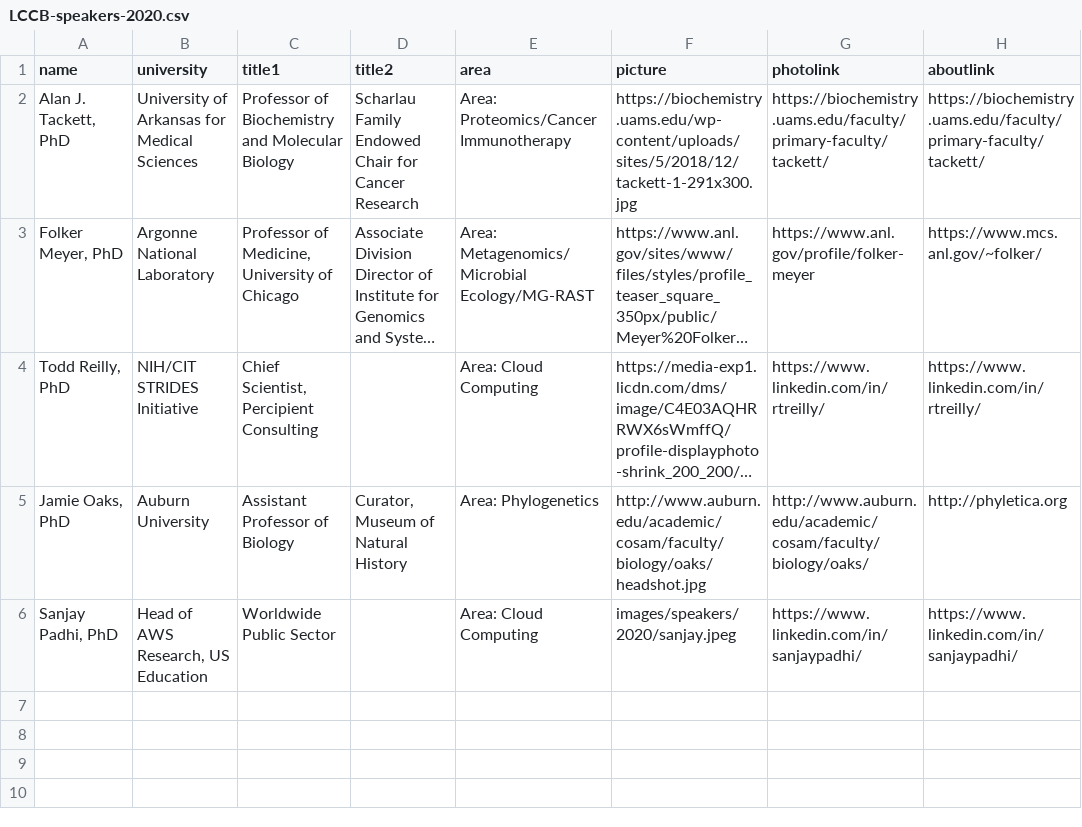
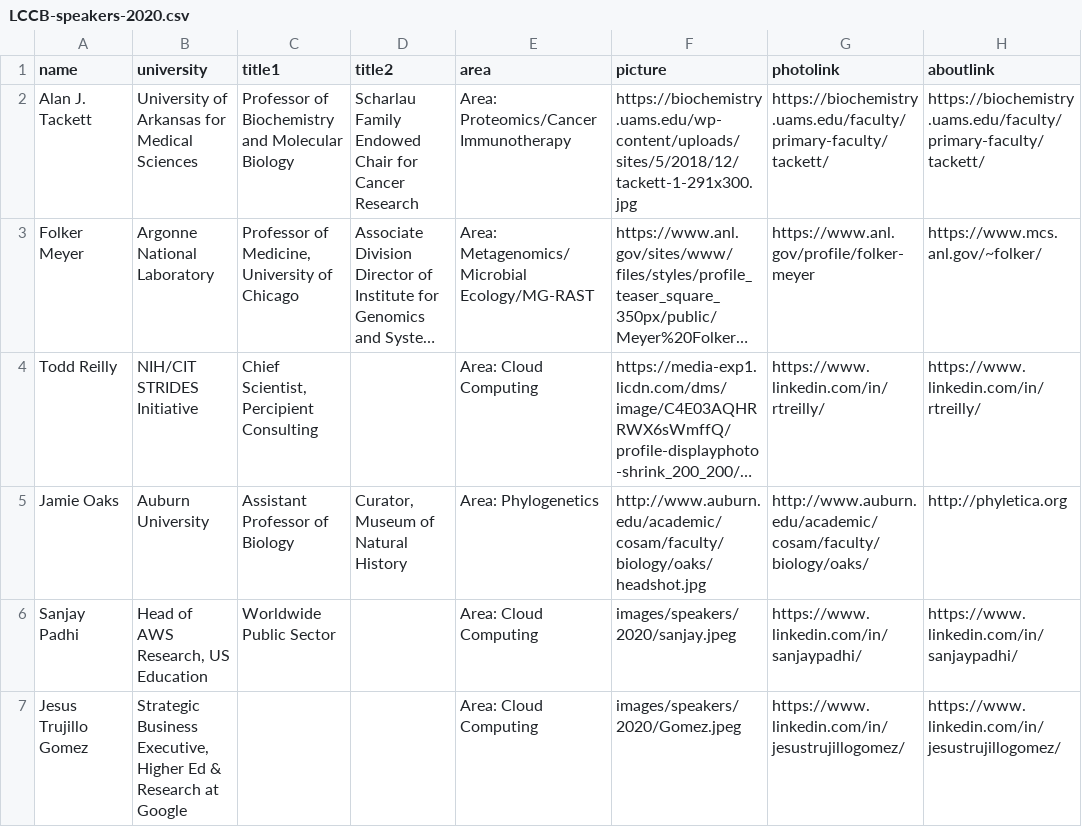
Before and after one commit to lbrn/new-jekyll-lbrn, a CSV file: _data/LCCB-speakers-2020.csv, drawn as a sheet; long unchanged cells end in …; the diff names each change by its address in the sheet, - before the commit and + after, or states it on an @@ line.

```diff
--- a/_data/LCCB-speakers-2020.csv
+++ b/_data/LCCB-speakers-2020.csv
-A2 (name): Alan J. Tackett, PhD
+A2 (name): Alan J. Tackett
-A3 (name): Folker Meyer, PhD
+A3 (name): Folker Meyer
-A4 (name): Todd Reilly, PhD
+A4 (name): Todd Reilly
-A5 (name): Jamie Oaks, PhD
+A5 (name): Jamie Oaks
-A6 (name): Sanjay Padhi, PhD
+A6 (name): Sanjay Padhi
+row 7: Jesus Trujillo Gomez | Strategic Business Executive, Higher Ed & Research at Google |  |  | Area: Cloud Computing | images/speakers/2020/Gomez.jpeg | https://www.linkedin.com/in/jesustrujillogomez/ | https://www.linkedin.com/in/jesustrujillogomez/
```
Also changed, not shown: 7 other files.
